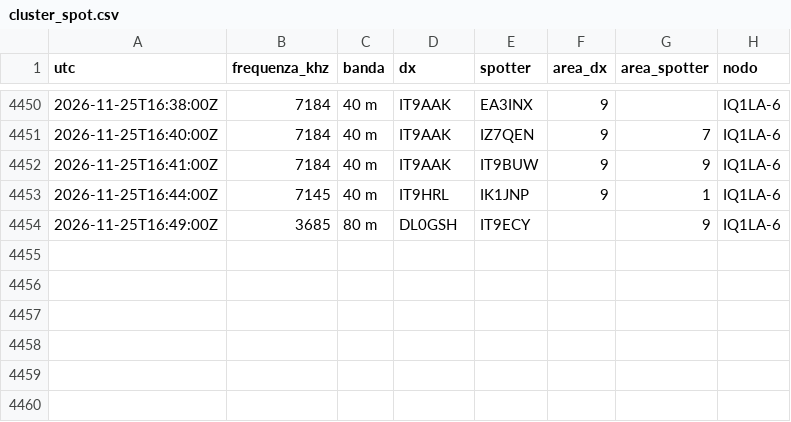
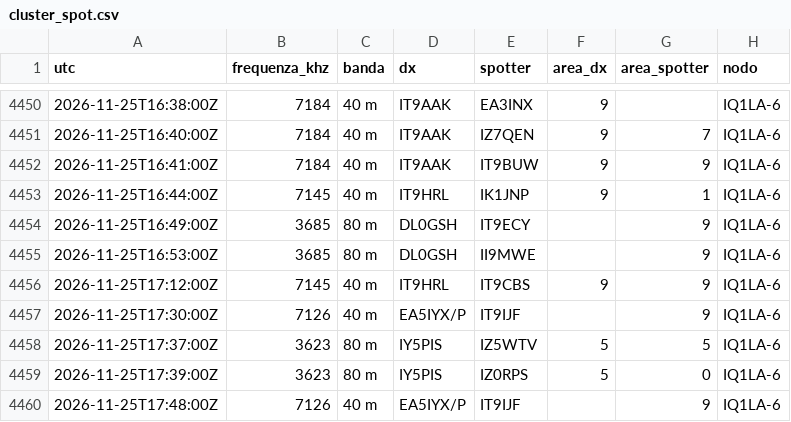
Before and after one commit to altolazio/propagazione_HF, a CSV file: 2026-11/cluster_spot.csv, drawn as a sheet; only a part is shown, gaps mark what is left out.

```diff
--- a/2026-11/cluster_spot.csv
+++ b/2026-11/cluster_spot.csv
@@ -4454 +4454,7 @@ utc,frequenza_khz,banda,dx,spotter,area_dx,area_spotter,nodo
 2026-11-25T16:49:00Z,3685,80 m,DL0GSH,IT9ECY,,9,IQ1LA-6
+2026-11-25T16:53:00Z,3685,80 m,DL0GSH,II9MWE,,9,IQ1LA-6
+2026-11-25T17:12:00Z,7145,40 m,IT9HRL,IT9CBS,9,9,IQ1LA-6
+2026-11-25T17:30:00Z,7126,40 m,EA5IYX/P,IT9IJF,,9,IQ1LA-6
+2026-11-25T17:37:00Z,3623,80 m,IY5PIS,IZ5WTV,5,5,IQ1LA-6
+2026-11-25T17:39:00Z,3623,80 m,IY5PIS,IZ0RPS,5,0,IQ1LA-6
+2026-11-25T17:48:00Z,7126,40 m,EA5IYX/P,IT9IJF,,9,IQ1LA-6
```
Also changed, not shown: 2026-11/bande.csv, 2026-11/meteo_spazio.csv, 5 other files.
